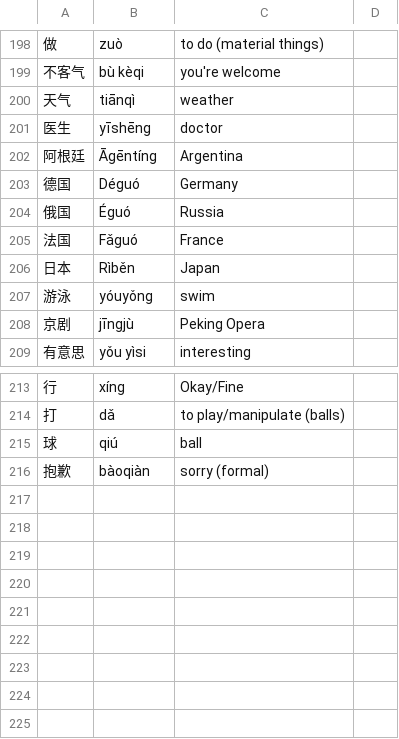
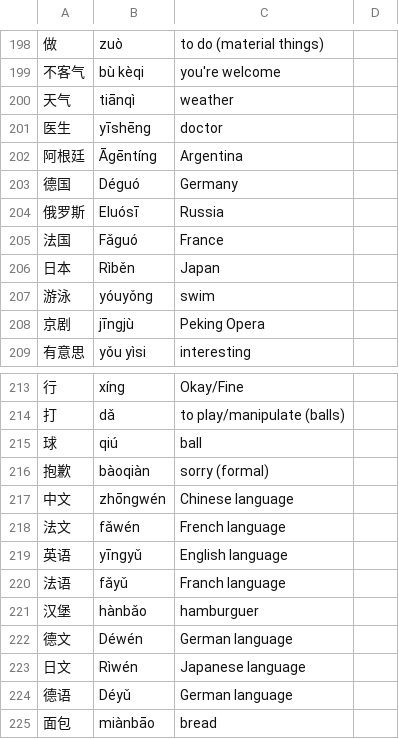
Before and after one commit to hanzihabit/hanzihabit.github.io, a CSV file: vocabualries.csv, drawn as a sheet; only a part is shown, gaps mark what is left out; removed rows and columns are numbered as before the commit, all else as after; the diff names each change by its address in the sheet, - before the commit and + after, or states it on an @@ line.

Commit message:
Updated vocabulary export

```diff
--- a/vocabualries.csv
+++ b/vocabualries.csv
-row 204: 俄国 | Éguó | Russia
+row 204: 俄罗斯 | Eluósī | Russia
+row 217: 中文 | zhōngwén | Chinese language
+row 218: 法文 | fǎwén | French language
+row 219: 英语 | yīngyǔ | English language
+row 220: 法语 | fǎyǔ | Franch language
+row 221: 汉堡 | hànbǎo | hamburguer
+row 222: 德文 | Déwén | German language
+row 223: 日文 | Rìwén | Japanese language
+row 224: 德语 | Déyǔ | German language
+row 225: 面包 | miànbāo | bread
```
